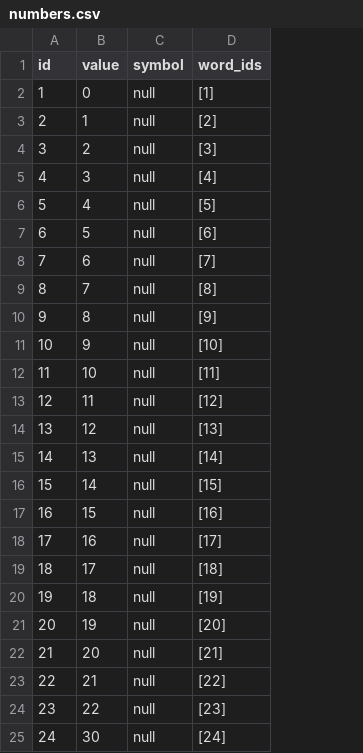
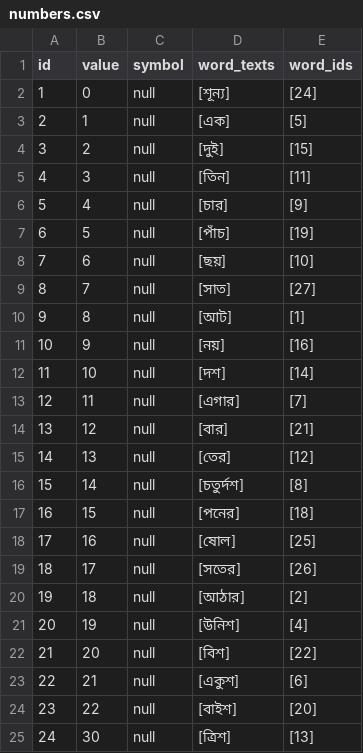
Before and after one commit to elimu-ai/webapp, a CSV file: src/main/resources/db/content_TEST/ben/numbers.csv, drawn as a sheet; addresses are those after the commit; the diff names each change by its address in the sheet, - before the commit and + after, or states it on an @@ line.

Commit message:
#777 Import content from CSV files on launch
- Extract and import Numbers from CSV file in src/main/resources/
- Added `word_texts` to numbers.csv

```diff
--- a/src/main/resources/db/content_TEST/ben/numbers.csv
+++ b/src/main/resources/db/content_TEST/ben/numbers.csv
+column D (word_texts), rows 2-25: [শূন্য] | [এক] | [দুই] | [তিন] | [চার] | [পাঁচ] | [ছয়] | [সাত] | [আট] | [নয়] | [দশ] | [এগার] | [বার] | [তের] | [চতুর্দশ] | [পনের] | [ষোল] | [সতের] | [আঠার] | [উনিশ] | [বিশ] | [একুশ] | [বাইশ] | [ত্রিশ]
-E2 (word_ids): [1]
+E2 (word_ids): [24]
-E3 (word_ids): [2]
+E3 (word_ids): [5]
-E4 (word_ids): [3]
+E4 (word_ids): [15]
-E5 (word_ids): [4]
+E5 (word_ids): [11]
-E6 (word_ids): [5]
+E6 (word_ids): [9]
-E7 (word_ids): [6]
+E7 (word_ids): [19]
-E8 (word_ids): [7]
+E8 (word_ids): [10]
-E9 (word_ids): [8]
+E9 (word_ids): [27]
-E10 (word_ids): [9]
+E10 (word_ids): [1]
-E11 (word_ids): [10]
+E11 (word_ids): [16]
-E12 (word_ids): [11]
+E12 (word_ids): [14]
-E13 (word_ids): [12]
+E13 (word_ids): [7]
-E14 (word_ids): [13]
+E14 (word_ids): [21]
-E15 (word_ids): [14]
+E15 (word_ids): [12]
-E16 (word_ids): [15]
+E16 (word_ids): [8]
-E17 (word_ids): [16]
+E17 (word_ids): [18]
-E18 (word_ids): [17]
+E18 (word_ids): [25]
-E19 (word_ids): [18]
+E19 (word_ids): [26]
-E20 (word_ids): [19]
+E20 (word_ids): [2]
-E21 (word_ids): [20]
+E21 (word_ids): [4]
-E22 (word_ids): [21]
+E22 (word_ids): [22]
-E23 (word_ids): [22]
+E23 (word_ids): [6]
-E24 (word_ids): [23]
+E24 (word_ids): [20]
-E25 (word_ids): [24]
+E25 (word_ids): [13]
```
Also changed, not shown: src/main/resources/db/content_TEST/fil/numbers.csv, 3 other files.
